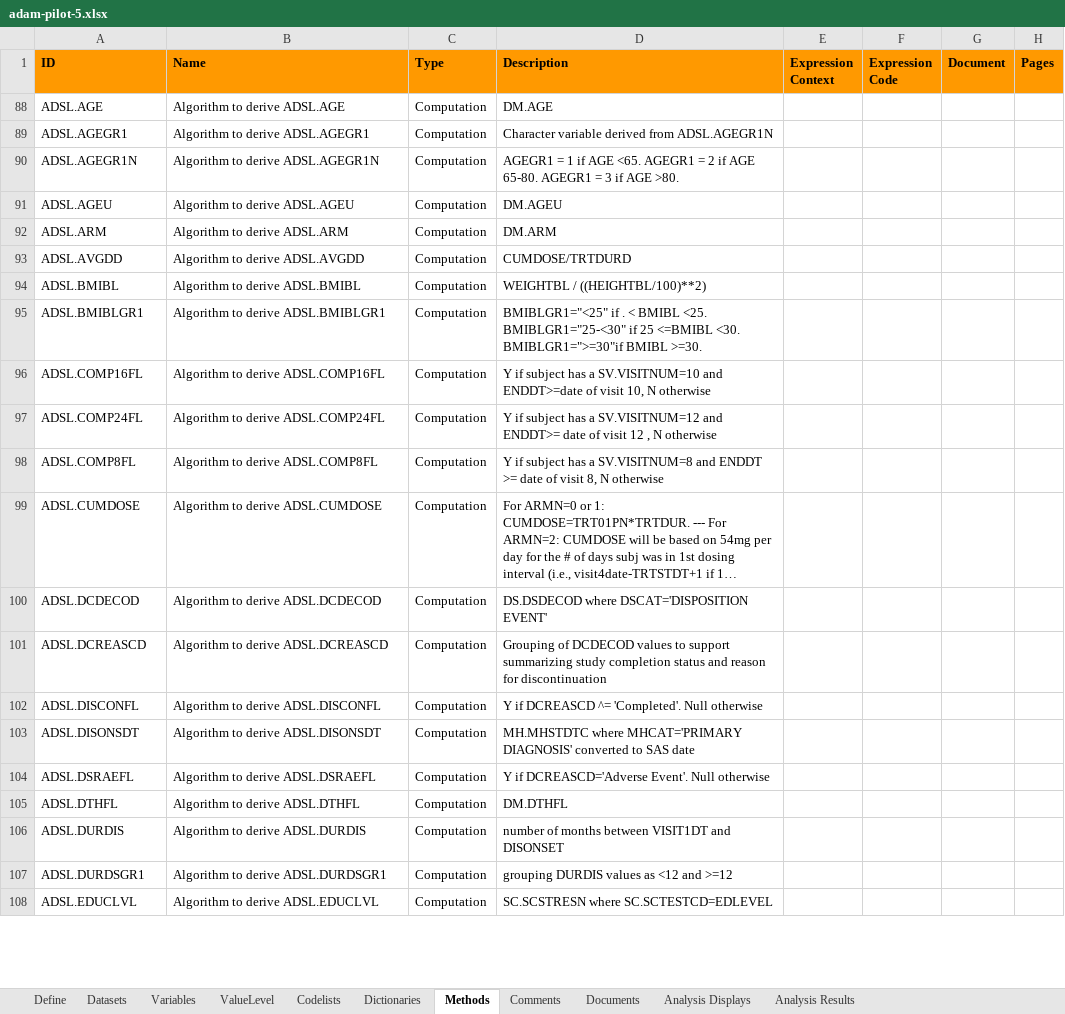
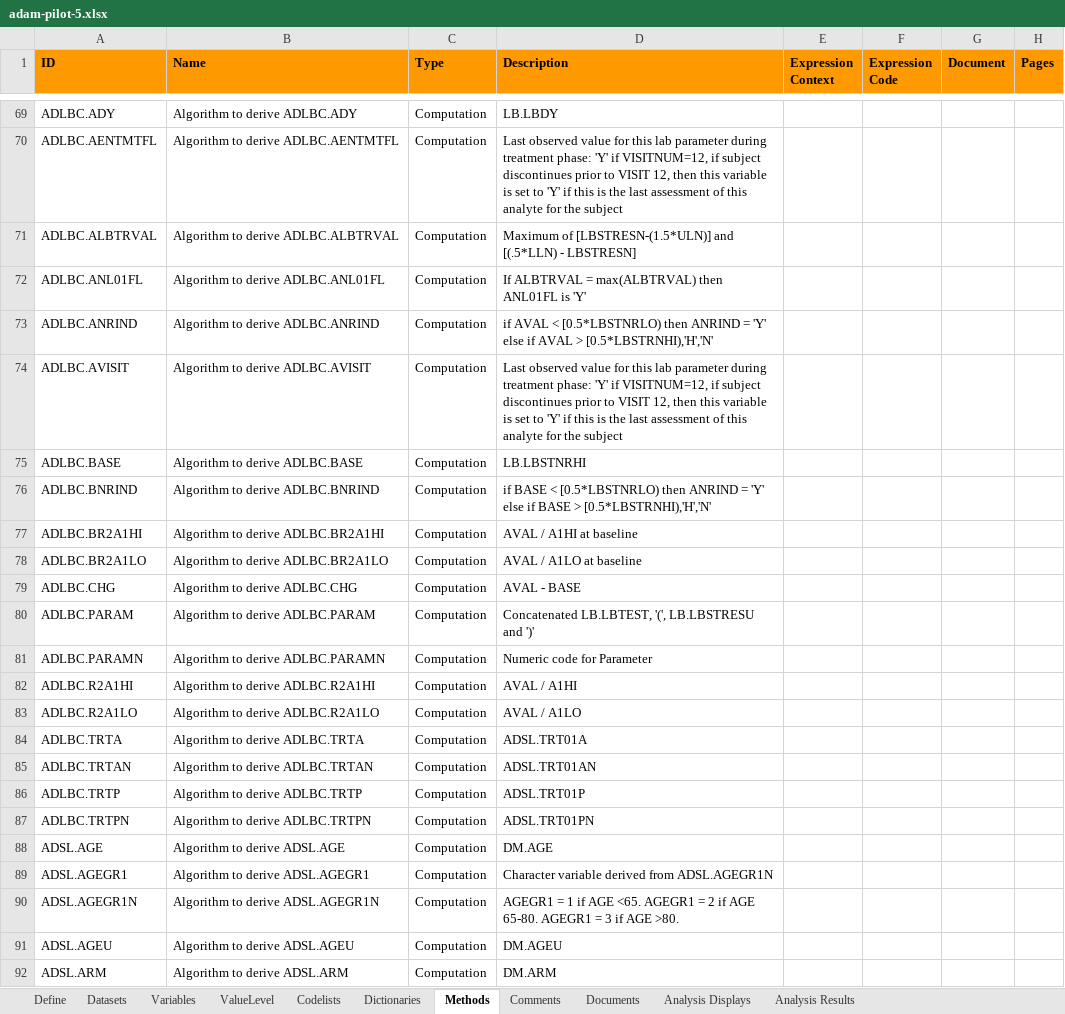
Before and after one commit to RConsortium/submissions-pilot5-datasetjson, an Excel workbook: pilot5-submission/pilot5-input/adam-pilot-5.xlsx, sheet Methods, drawn as a sheet; only a part is shown, gaps mark what is left out; the shorter side is filled out with more unchanged rows; long unchanged cells end in …; values as stored, in another font and other column widths than the file's, no borders; the diff covers the shown part only; the diff names each change by its address in the sheet, - before the commit and + after, or states it on an @@ line.

Commit message:
update dataset spec

```diff
--- a/pilot5-submission/pilot5-input/adam-pilot-5.xlsx (sheet Methods)
+++ b/pilot5-submission/pilot5-input/adam-pilot-5.xlsx (sheet Methods)
@@ row 69 unhidden: ADLBC.ADY | Algorithm to derive ADLBC.ADY | Computation | LB.LBDY @@
@@ row 70 unhidden: ADLBC.AENTMTFL | Algorithm to derive ADLBC.AENTMTFL | Computation | Last observed value for this lab parameter during treatment phase: 'Y' if VISITNUM=12, if subject discontinues prior to VISIT 12, then this variable is set to 'Y' if this is the last assessment of this analyte for the subject @@
@@ row 71 unhidden: ADLBC.ALBTRVAL | Algorithm to derive ADLBC.ALBTRVAL | Computation | Maximum of [LBSTRESN-(1.5*ULN)] and [(.5*LLN) - LBSTRESN] @@
@@ row 72 unhidden: ADLBC.ANL01FL | Algorithm to derive ADLBC.ANL01FL | Computation | If ALBTRVAL = max(ALBTRVAL) then ANL01FL is 'Y' @@
@@ row 73 unhidden: ADLBC.ANRIND | Algorithm to derive ADLBC.ANRIND | Computation | if AVAL < [0.5*LBSTNRLO) then ANRIND = 'Y' else if AVAL > [0.5*LBSTRNHI),'H','N' @@
@@ row 74 unhidden: ADLBC.AVISIT | Algorithm to derive ADLBC.AVISIT | Computation | Last observed value for this lab parameter during treatment phase: 'Y' if VISITNUM=12, if subject discontinues prior to VISIT 12, then this variable is set to 'Y' if this is the last assessment of this analyte for the subject @@
@@ row 75 unhidden: ADLBC.BASE | Algorithm to derive ADLBC.BASE | Computation | LB.LBSTNRHI @@
@@ row 76 unhidden: ADLBC.BNRIND | Algorithm to derive ADLBC.BNRIND | Computation | if BASE < [0.5*LBSTNRLO) then ANRIND = 'Y' else if BASE > [0.5*LBSTRNHI),'H','N' @@
@@ row 77 unhidden: ADLBC.BR2A1HI | Algorithm to derive ADLBC.BR2A1HI | Computation | AVAL / A1HI at baseline @@
@@ row 78 unhidden: ADLBC.BR2A1LO | Algorithm to derive ADLBC.BR2A1LO | Computation | AVAL / A1LO at baseline @@
@@ row 79 unhidden: ADLBC.CHG | Algorithm to derive ADLBC.CHG | Computation | AVAL - BASE @@
@@ row 80 unhidden: ADLBC.PARAM | Algorithm to derive ADLBC.PARAM | Computation | Concatenated LB.LBTEST, '(', LB.LBSTRESU and ')' @@
@@ row 81 unhidden: ADLBC.PARAMN | Algorithm to derive ADLBC.PARAMN | Computation | Numeric code for Parameter @@
@@ row 82 unhidden: ADLBC.R2A1HI | Algorithm to derive ADLBC.R2A1HI | Computation | AVAL / A1HI @@
@@ row 83 unhidden: ADLBC.R2A1LO | Algorithm to derive ADLBC.R2A1LO | Computation | AVAL / A1LO @@
@@ row 84 unhidden: ADLBC.TRTA | Algorithm to derive ADLBC.TRTA | Computation | ADSL.TRT01A @@
@@ row 85 unhidden: ADLBC.TRTAN | Algorithm to derive ADLBC.TRTAN | Computation | ADSL.TRT01AN @@
@@ row 86 unhidden: ADLBC.TRTP | Algorithm to derive ADLBC.TRTP | Computation | ADSL.TRT01P @@
@@ row 87 unhidden: ADLBC.TRTPN | Algorithm to derive ADLBC.TRTPN | Computation | ADSL.TRT01PN @@
```
Also changed, not shown: 1 added row and 76 hidden or unhidden rows elsewhere in this sheet, hidden cells.
